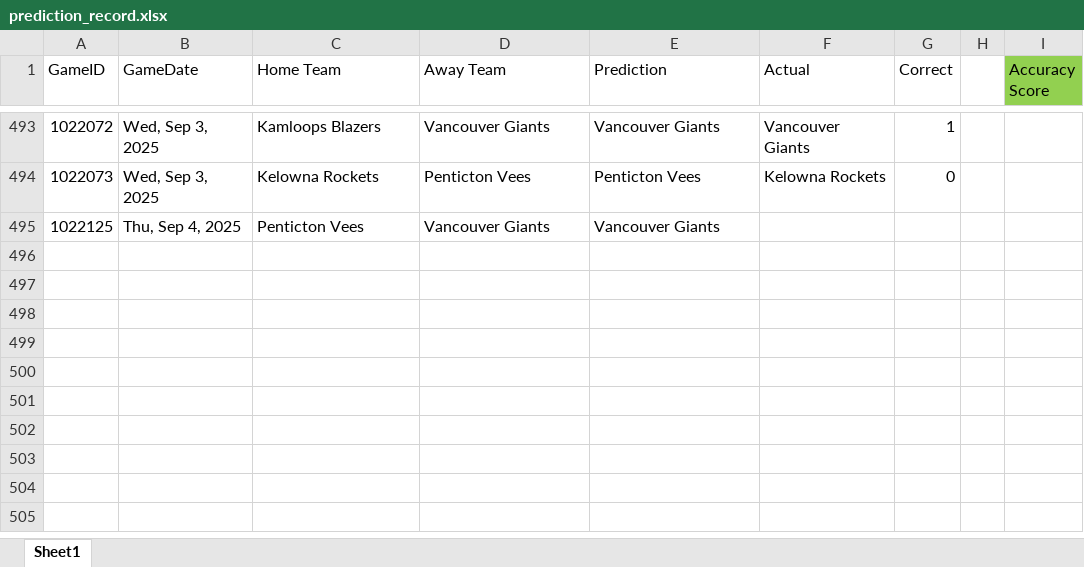
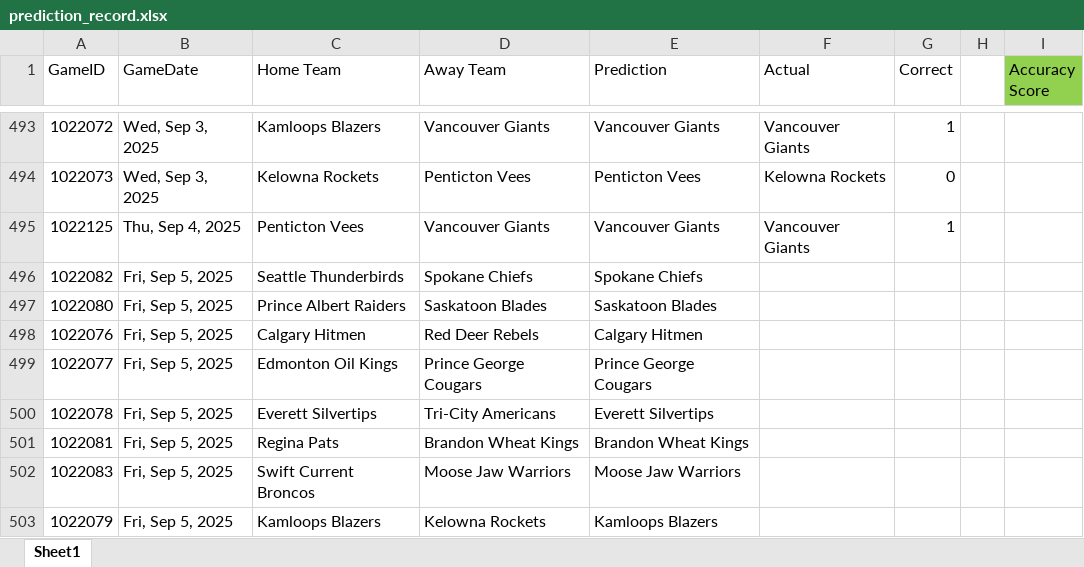
Before and after one commit to caleb-stewart/WHL-Game-Predictor, an Excel workbook: prediction_record.xlsx, sheet Sheet1, drawn as a sheet; only a part is shown, gaps mark what is left out; values as stored, in another font and other column widths than the file's, no borders; the diff names each change by its address in the sheet, - before the commit and + after, or states it on an @@ line.

```diff
--- a/prediction_record.xlsx (sheet Sheet1)
+++ b/prediction_record.xlsx (sheet Sheet1)
-F495 (Actual): (empty)
+F495 (Actual): Vancouver Giants
-G495 (Correct): (empty)
+G495 (Correct): 1
+row 496: 1022082 | Fri, Sep 5, 2025 | Seattle Thunderbirds | Spokane Chiefs | Spokane Chiefs
+row 497: 1022080 | Fri, Sep 5, 2025 | Prince Albert Raiders | Saskatoon Blades | Saskatoon Blades
+row 498: 1022076 | Fri, Sep 5, 2025 | Calgary Hitmen | Red Deer Rebels | Calgary Hitmen
+row 499: 1022077 | Fri, Sep 5, 2025 | Edmonton Oil Kings | Prince George Cougars | Prince George Cougars
+row 500: 1022078 | Fri, Sep 5, 2025 | Everett Silvertips | Tri-City Americans | Everett Silvertips
+row 501: 1022081 | Fri, Sep 5, 2025 | Regina Pats | Brandon Wheat Kings | Brandon Wheat Kings
+row 502: 1022083 | Fri, Sep 5, 2025 | Swift Current Broncos | Moose Jaw Warriors | Moose Jaw Warriors
+row 503: 1022079 | Fri, Sep 5, 2025 | Kamloops Blazers | Kelowna Rockets | Kamloops Blazers
```
Also changed, not shown: 2 other files.
